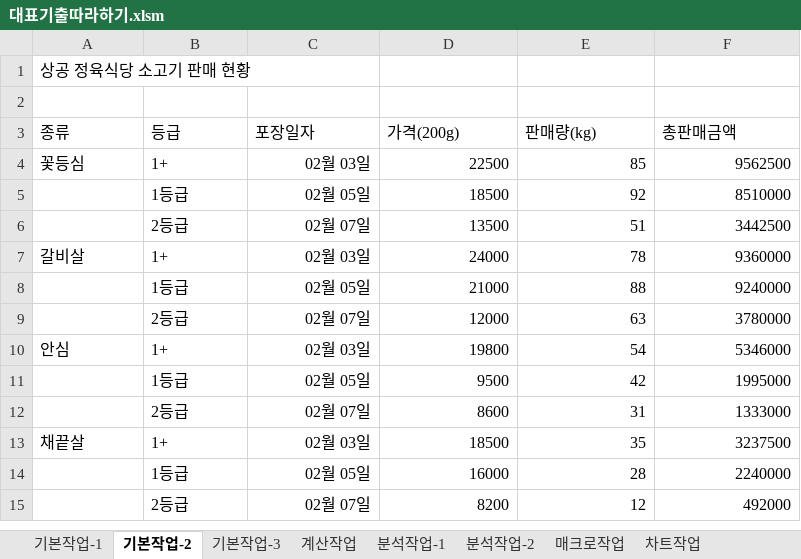
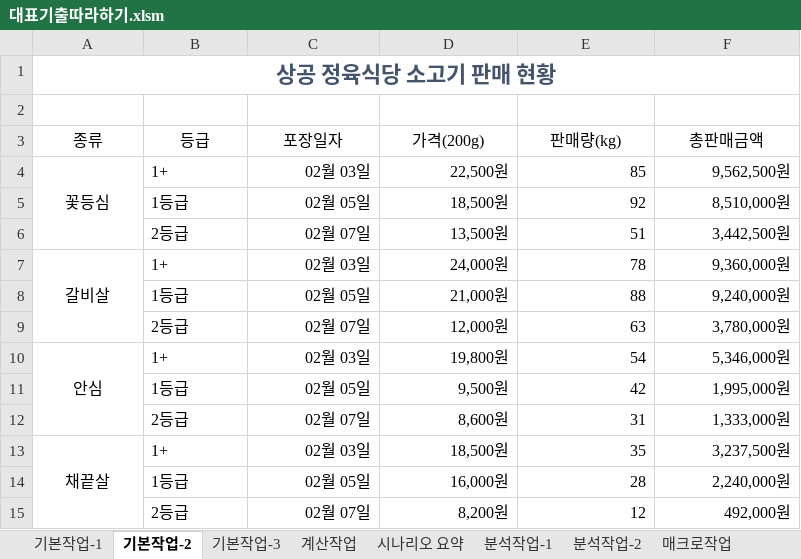
Before and after one commit to jx007s/AGI_EXCEL_2026_09, an Excel workbook: 기본서/26컴활2급/대표기출따라하기/대표기출따라하기.xlsm, sheet 기본작업-2, drawn as a sheet; values as stored, in another font and other column widths than the file's, no borders; the diff names each change by its address in the sheet, - before the commit and + after, or states it on an @@ line.

```diff
--- a/기본서/26컴활2급/대표기출따라하기/대표기출따라하기.xlsm (sheet 기본작업-2)
+++ b/기본서/26컴활2급/대표기출따라하기/대표기출따라하기.xlsm (sheet 기본작업-2)
+sheet tab: 시나리오 요약
@@ A1 alignment: left → center, bold: off → on, text colour: black → #44546A, text size: larger @@
+A1:F1 merged
-A3:F3 alignment: left
+A3:F3 alignment: center
-A4 alignment: left
+A4 alignment: center
+A4:A6 merged
-D4 (가격(200g)): 22500
+D4 (가격(200g)): 22,500원
-F4 (총판매금액): 9562500
+F4 (총판매금액): 9,562,500원
-D5 (가격(200g)): 18500
+D5 (가격(200g)): 18,500원
-F5 (총판매금액): 8510000
+F5 (총판매금액): 8,510,000원
-D6 (가격(200g)): 13500
+D6 (가격(200g)): 13,500원
-F6 (총판매금액): 3442500
+F6 (총판매금액): 3,442,500원
-A7 alignment: left
+A7 alignment: center
+A7:A9 merged
-D7 (가격(200g)): 24000
+D7 (가격(200g)): 24,000원
-F7 (총판매금액): 9360000
+F7 (총판매금액): 9,360,000원
-D8 (가격(200g)): 21000
+D8 (가격(200g)): 21,000원
-F8 (총판매금액): 9240000
+F8 (총판매금액): 9,240,000원
-D9 (가격(200g)): 12000
+D9 (가격(200g)): 12,000원
-F9 (총판매금액): 3780000
+F9 (총판매금액): 3,780,000원
-A10 alignment: left
+A10 alignment: center
+A10:A12 merged
-D10 (가격(200g)): 19800
+D10 (가격(200g)): 19,800원
-F10 (총판매금액): 5346000
+F10 (총판매금액): 5,346,000원
-D11 (가격(200g)): 9500
+D11 (가격(200g)): 9,500원
-F11 (총판매금액): 1995000
+F11 (총판매금액): 1,995,000원
-D12 (가격(200g)): 8600
+D12 (가격(200g)): 8,600원
-F12 (총판매금액): 1333000
+F12 (총판매금액): 1,333,000원
-A13 alignment: left
+A13 alignment: center
+A13:A15 merged
-D13 (가격(200g)): 18500
+D13 (가격(200g)): 18,500원
-F13 (총판매금액): 3237500
+F13 (총판매금액): 3,237,500원
-D14 (가격(200g)): 16000
+D14 (가격(200g)): 16,000원
-F14 (총판매금액): 2240000
+F14 (총판매금액): 2,240,000원
-D15 (가격(200g)): 8200
+D15 (가격(200g)): 8,200원
-F15 (총판매금액): 492000
+F15 (총판매금액): 492,000원
```
Also changed, not shown: sheet 기본작업-3, sheet 계산작업, sheet 매크로작업, sheet 분석작업-2, formulas that keep their value, charts or pictures, 기본서/26컴활2급/이론/17차트.xlsm.
